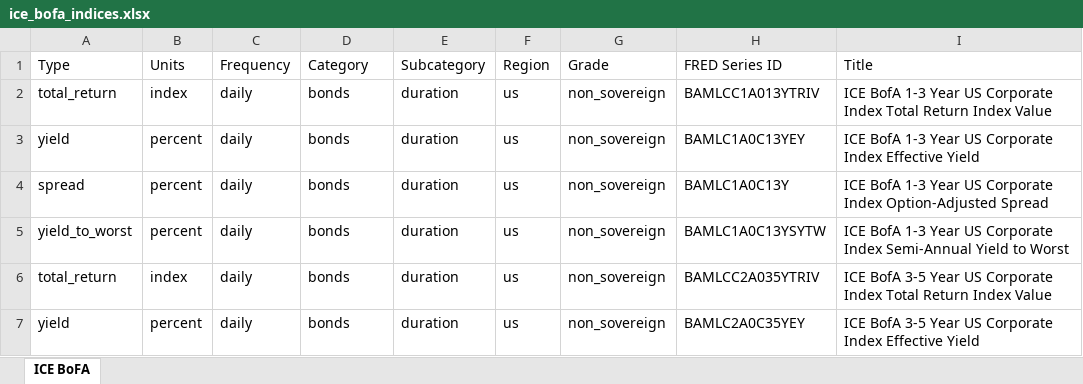
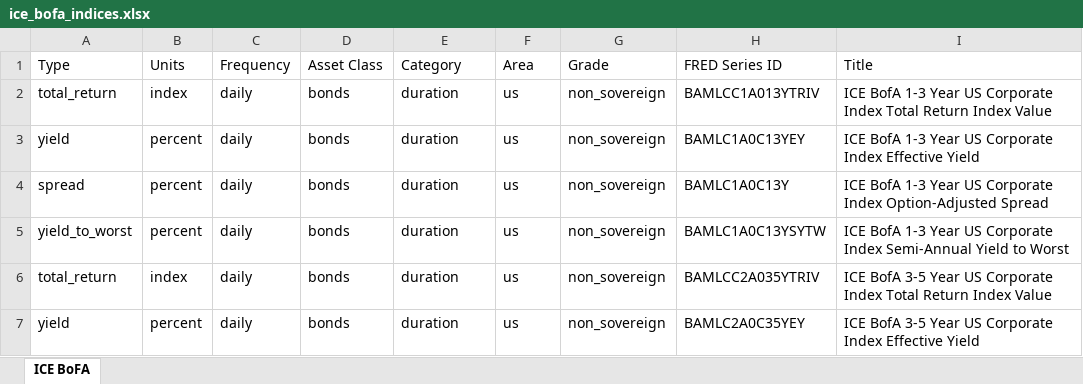
Before and after one commit to petercai/peppermint-finance, an Excel workbook: openbb_terminal/fixedincome/ice_bofa_indices.xlsx, sheet ICE BoFA, drawn as a sheet; only a part is shown; values as stored, in another font and other column widths than the file's, no borders; table styles not drawn; the diff names each change by its address in the sheet, - before the commit and + after, or states it on an @@ line.

```diff
--- a/openbb_terminal/fixedincome/ice_bofa_indices.xlsx (sheet ICE BoFA)
+++ b/openbb_terminal/fixedincome/ice_bofa_indices.xlsx (sheet ICE BoFA)
-D1: Category
+D1: Asset Class
-E1: Subcategory
+E1: Category
-F1: Region
+F1: Area
```
Also changed, not shown: 3 other files.
